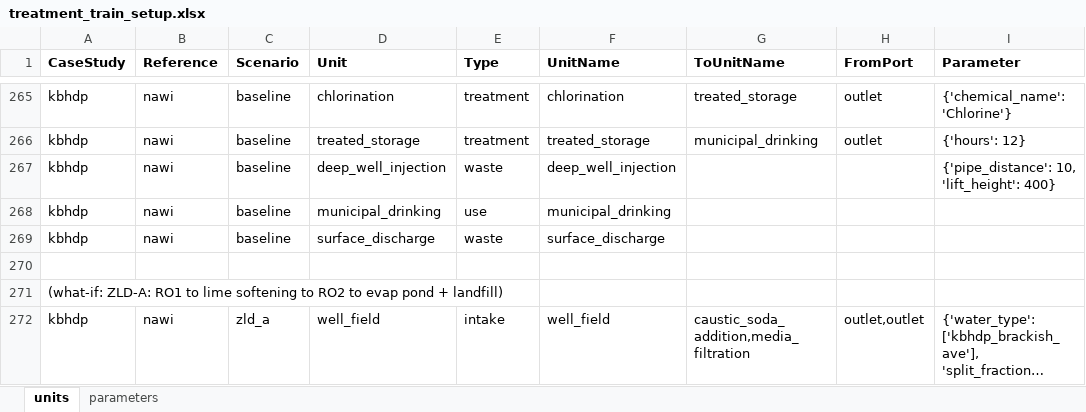
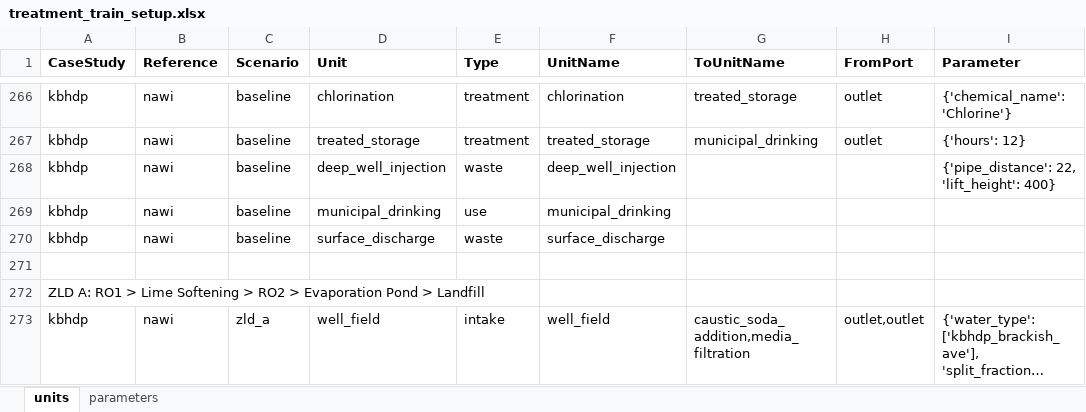
Before and after one commit to NREL/WaterTAP3, an Excel workbook: watertap3/watertap3/data/treatment_train_setup.xlsx, sheet units, drawn as a sheet; only a part is shown, gaps mark what is left out; long unchanged cells end in …; values as stored, in another font and other column widths than the file's, no borders; addresses are those after the commit; the diff covers the shown part only; the diff names each change by its address in the sheet, - before the commit and + after, or states it on an @@ line.

```diff
--- a/watertap3/watertap3/data/treatment_train_setup.xlsx (sheet units)
+++ b/watertap3/watertap3/data/treatment_train_setup.xlsx (sheet units)
-I268 (Parameter): {'pipe_distance': 10, 'lift_height': 400}
+I268 (Parameter): {'pipe_distance': 22, 'lift_height': 400}
-A272 (CaseStudy): (what-if: ZLD-A: RO1 to lime softening to RO2 to evap pond + landfill)
+A272 (CaseStudy): ZLD A: RO1 > Lime Softening > RO2 > Evaporation Pond > Landfill
```
Also changed, not shown: 8 added rows, 16 removed rows, 1 moved row, 47 edited cells and cell formats elsewhere in this sheet, watertap3/watertap3/data/Category_lookup.xlsx, 11 other files.
